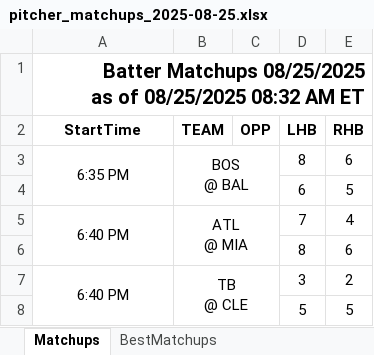
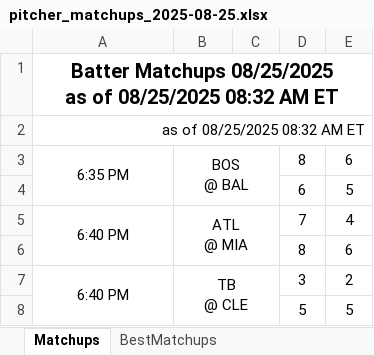
Before and after one commit to jrdogan/mlb-tools, an Excel workbook: pitcher_matchups_2025-08-25.xlsx, sheet Matchups, drawn as a sheet; only a part is shown; values as stored, in another font and other column widths than the file's, no borders; conditional formats not drawn; removed rows and columns are numbered as before the commit, all else as after; the diff names each change by its address in the sheet, - before the commit and + after, or states it on an @@ line.

Commit message:
Update pitcher_matchups_2025-08-25.xlsx

```diff
--- a/pitcher_matchups_2025-08-25.xlsx (sheet Matchups)
+++ b/pitcher_matchups_2025-08-25.xlsx (sheet Matchups)
-A1 alignment: right
+A1 alignment: center
-row 2: StartTime | TEAM | OPP | LHB | RHB
+row 2: as of 08/25/2025 08:32 AM ET
```
